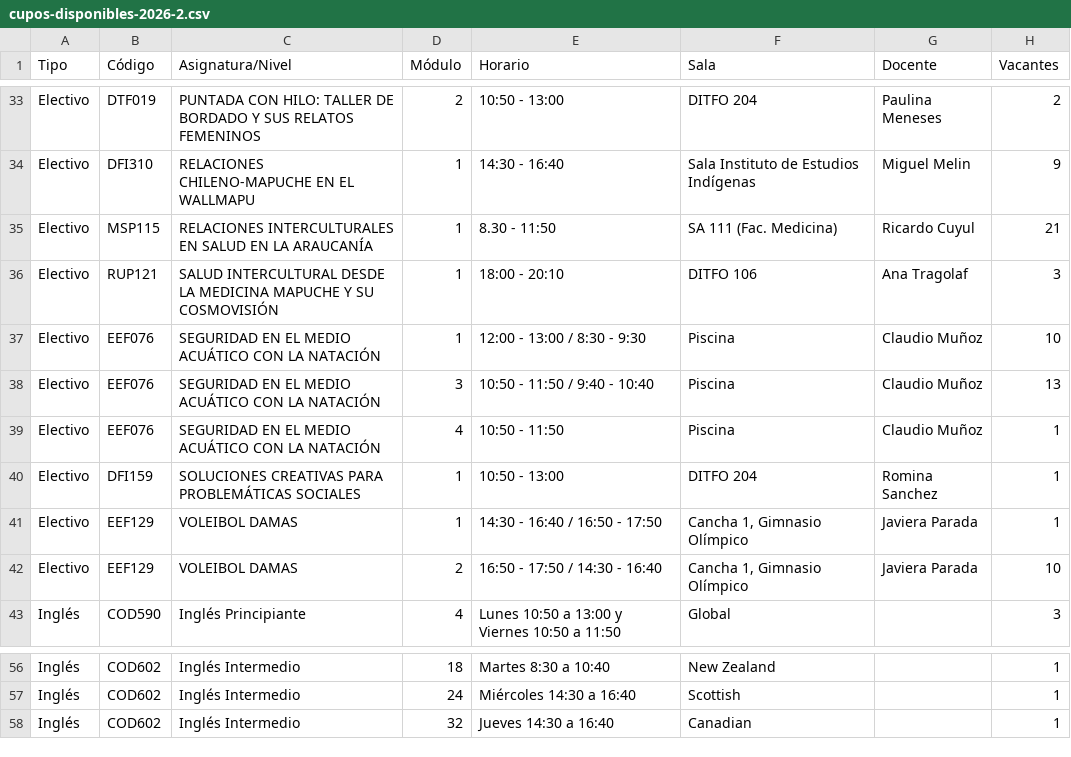
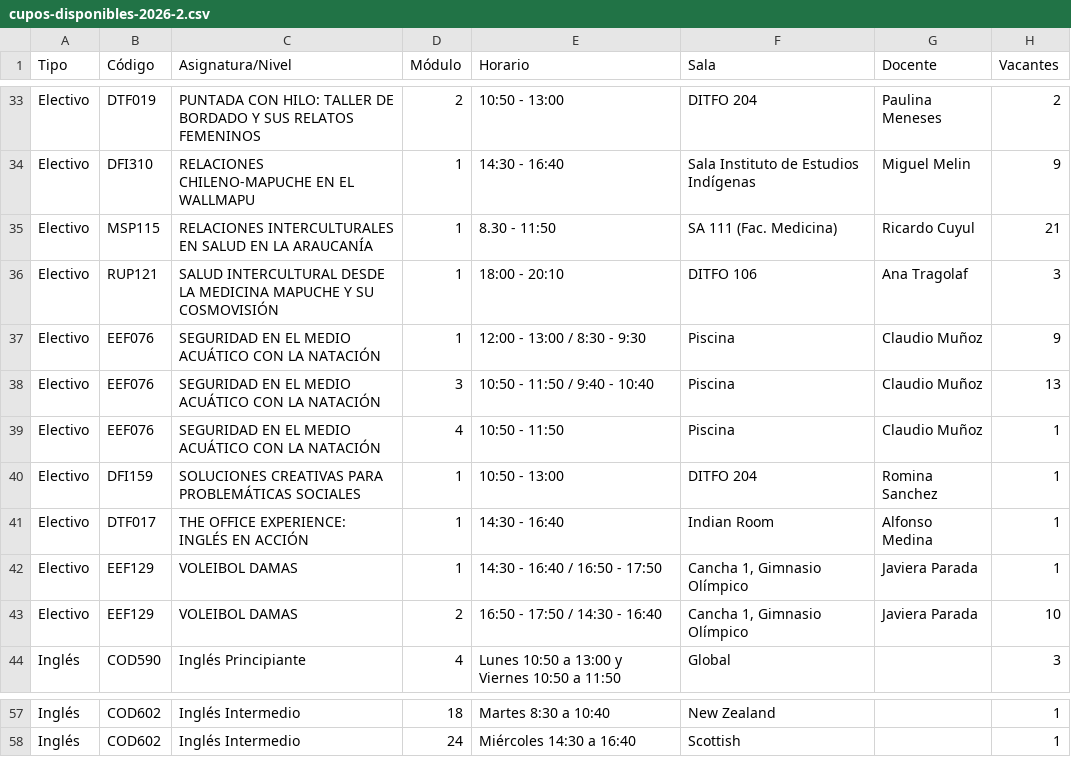
Before and after one commit to felipeopazo-ufro/cupos-ufro, a CSV file: cupos-disponibles-2026-2.csv, drawn as a sheet; only a part is shown, gaps mark what is left out.

```diff
--- a/cupos-disponibles-2026-2.csv
+++ b/cupos-disponibles-2026-2.csv
@@ -36,3 +36,3 @@
 "Electivo";"RUP121";"SALUD INTERCULTURAL DESDE LA MEDICINA MAPUCHE Y SU COSMOVISIÓN";"1";"18:00 - 20:10";"DITFO 106";"Ana Tragolaf";"3"
-"Electivo";"EEF076";"SEGURIDAD EN EL MEDIO ACUÁTICO CON LA NATACIÓN";"1";"12:00 - 13:00 / 8:30 - 9:30";"Piscina";"Claudio Muñoz";"10"
+"Electivo";"EEF076";"SEGURIDAD EN EL MEDIO ACUÁTICO CON LA NATACIÓN";"1";"12:00 - 13:00 / 8:30 - 9:30";"Piscina";"Claudio Muñoz";"9"
 "Electivo";"EEF076";"SEGURIDAD EN EL MEDIO ACUÁTICO CON LA NATACIÓN";"3";"10:50 - 11:50 / 9:40 - 10:40";"Piscina";"Claudio Muñoz";"13"
@@ -40,2 +40,3 @@
 "Electivo";"DFI159";"SOLUCIONES CREATIVAS PARA PROBLEMÁTICAS SOCIALES";"1";"10:50 - 13:00";"DITFO 204";"Romina Sanchez";"1"
+"Electivo";"DTF017";"THE OFFICE EXPERIENCE: INGLÉS EN ACCIÓN";"1";"14:30 - 16:40";"Indian Room";"Alfonso Medina";"1"
 "Electivo";"EEF129";"VOLEIBOL DAMAS";"1";"14:30 - 16:40 / 16:50 - 17:50";"Cancha 1, Gimnasio Olímpico";"Javiera Parada";"1"
@@ -57,2 +58 @@
 "Inglés";"COD602";"Inglés Intermedio";"24";"Miércoles 14:30 a 16:40";"Scottish";"";"1"
-"Inglés";"COD602";"Inglés Intermedio";"32";"Jueves 14:30 a 16:40";"Canadian";"";"1"
```
Also changed, not shown: 1 other file.
